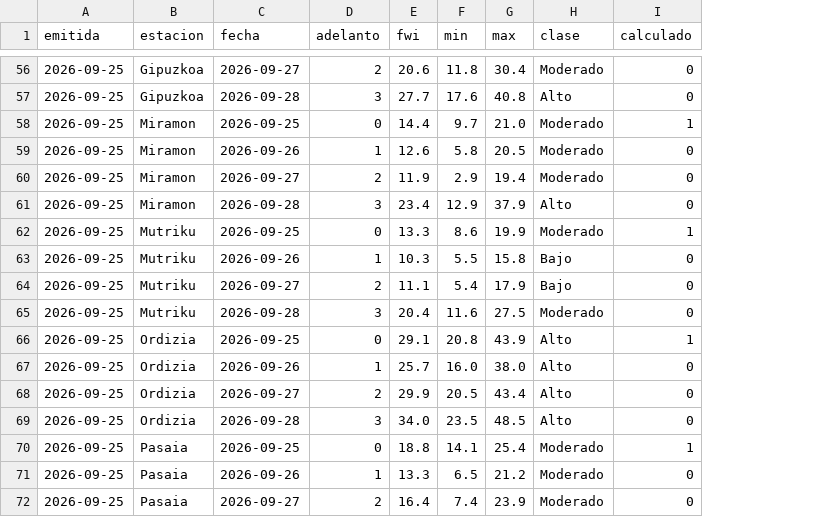
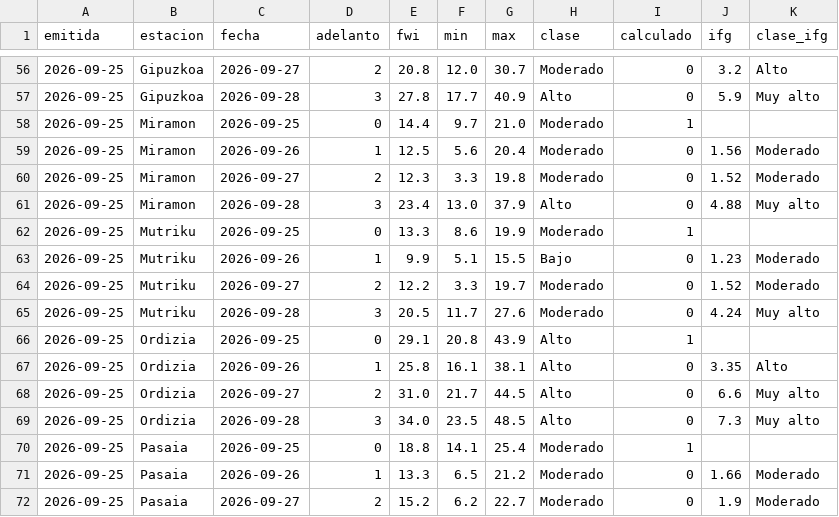
Before and after one commit to irratiamendiak/-panel-fwi, a CSV file: datos/previsiones.csv, drawn as a sheet; only a part is shown, gaps mark what is left out; the diff covers the shown part only; the diff names each change by its address in the sheet, - before the commit and + after, or states it on an @@ line.

```diff
--- a/datos/previsiones.csv
+++ b/datos/previsiones.csv
+column J (ifg), rows 56-72: 3.2 | 5.9 |  | 1.56 | 1.52 | 4.88 |  | 1.23 | 1.52 | 4.24 |  | 3.35 | 6.6 | 7.3 |  | 1.66 | 1.9
+column K (clase_ifg), rows 56-72: Alto | Muy alto |  | Moderado | Moderado | Muy alto |  | Moderado | Moderado | Muy alto |  | Alto | Muy alto | Muy alto |  | Moderado | Moderado
-E56 (fwi): 20.6
+E56 (fwi): 20.8
-F56 (min): 11.8
+F56 (min): 12.0
-G56 (max): 30.4
+G56 (max): 30.7
-E57 (fwi): 27.7
+E57 (fwi): 27.8
-F57 (min): 17.6
+F57 (min): 17.7
-G57 (max): 40.8
+G57 (max): 40.9
-E59 (fwi): 12.6
+E59 (fwi): 12.5
-F59 (min): 5.8
+F59 (min): 5.6
-G59 (max): 20.5
+G59 (max): 20.4
-E60 (fwi): 11.9
+E60 (fwi): 12.3
-F60 (min): 2.9
+F60 (min): 3.3
-G60 (max): 19.4
+G60 (max): 19.8
-F61 (min): 12.9
+F61 (min): 13.0
-E63 (fwi): 10.3
+E63 (fwi): 9.9
-F63 (min): 5.5
+F63 (min): 5.1
-G63 (max): 15.8
+G63 (max): 15.5
-E64 (fwi): 11.1
+E64 (fwi): 12.2
-F64 (min): 5.4
+F64 (min): 3.3
-G64 (max): 17.9
+G64 (max): 19.7
-H64 (clase): Bajo
+H64 (clase): Moderado
-E65 (fwi): 20.4
+E65 (fwi): 20.5
-F65 (min): 11.6
+F65 (min): 11.7
-G65 (max): 27.5
+G65 (max): 27.6
-E67 (fwi): 25.7
+E67 (fwi): 25.8
-F67 (min): 16.0
+F67 (min): 16.1
-G67 (max): 38.0
+G67 (max): 38.1
-E68 (fwi): 29.9
+E68 (fwi): 31.0
-F68 (min): 20.5
+F68 (min): 21.7
-G68 (max): 43.4
+G68 (max): 44.5
-E72 (fwi): 16.4
+E72 (fwi): 15.2
-F72 (min): 7.4
+F72 (min): 6.2
-G72 (max): 23.9
+G72 (max): 22.7
```
Also changed, not shown: 54 edited cells elsewhere in this file, 2 other files.
